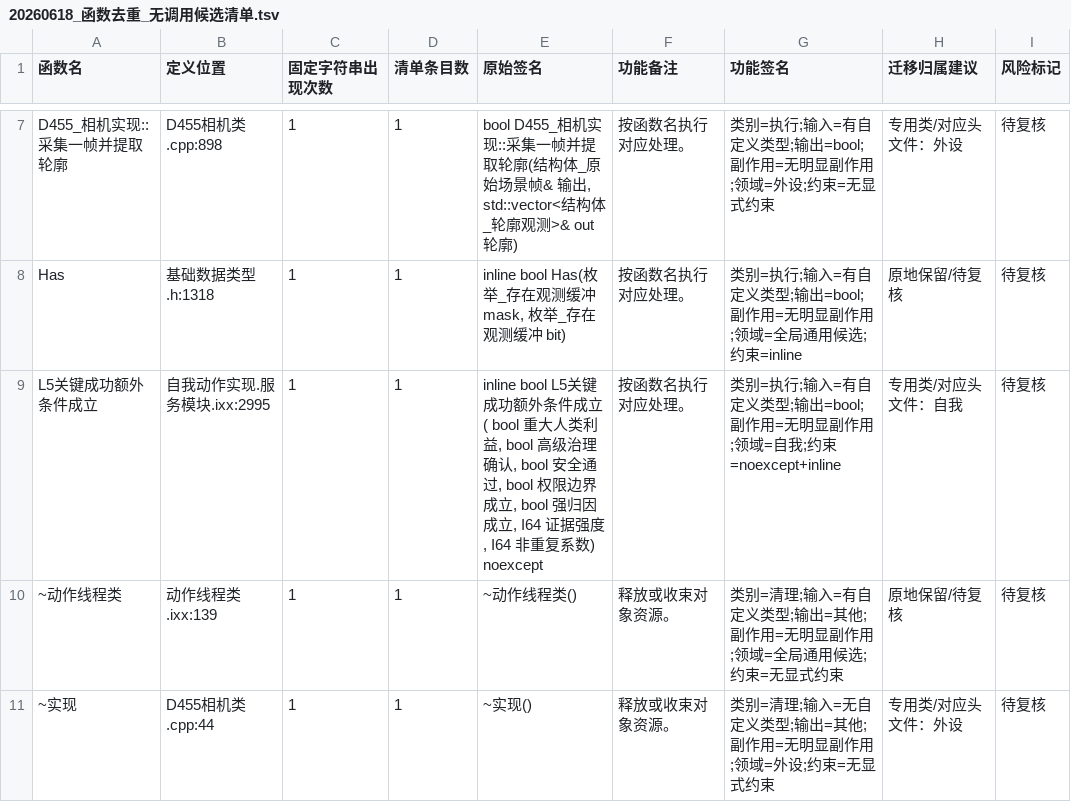
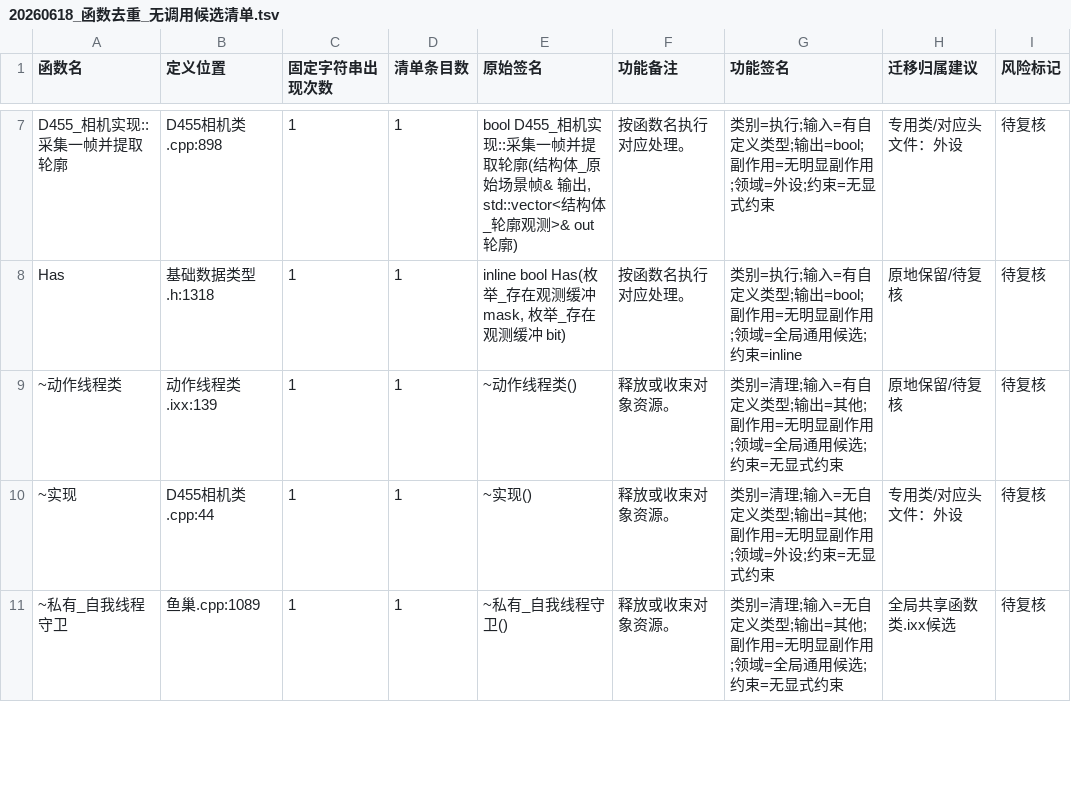
Before and after one commit to chunhaizh-cyber/Birthplace-of-digital-civilization, a TSV file: 实施记录/20260618_函数去重_无调用候选清单.tsv, drawn as a sheet; only a part is shown, gaps mark what is left out; the shorter side is filled out with more unchanged rows; the diff names each change by its address in the sheet, - before the commit and + after, or states it on an @@ line.

```diff
--- a/实施记录/20260618_函数去重_无调用候选清单.tsv
+++ b/实施记录/20260618_函数去重_无调用候选清单.tsv
-row 9: L5关键成功额外条件成立 | 自我动作实现.服务模块.ixx:2995 | 1 | 1 | inline bool L5关键成功额外条件成立( bool 重大人类利益, bool 高级治理确认, bool 安全通过, bool 权限边界成立, bool 强归因成立, I64 证据强度, I64 非重复系数) noexcept | 按函数名执行对应处理。 | 类别=执行;输入=有自定义类型;输出=bool;副作用=无明显副作用;领域=自我;约束=noexcept+inline | 专用类/对应头文件：自我 | 待复核
```
Also changed, not shown: 6 other files.
